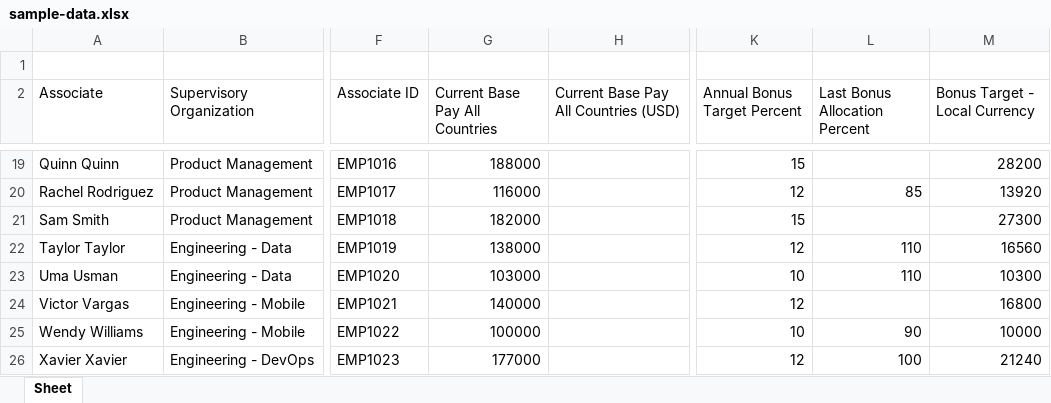
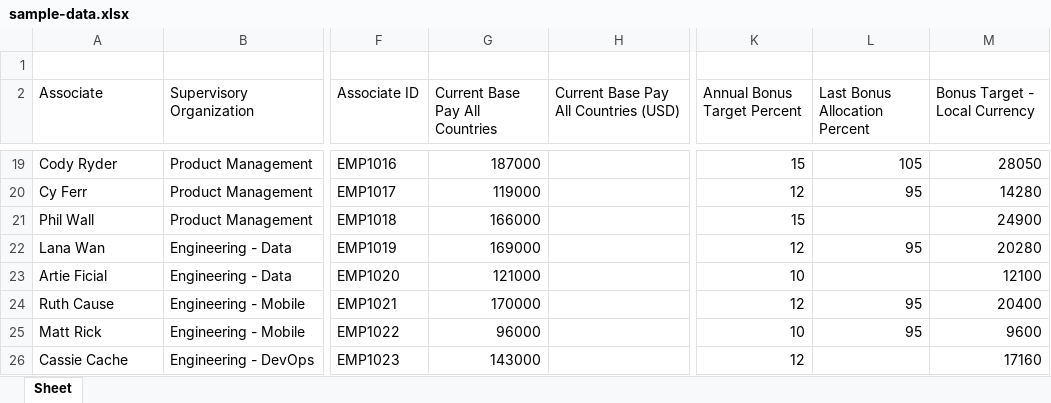
Before and after one commit to adereis/performance-rating-and-bonus, an Excel workbook: sample-data.xlsx, sheet Sheet, drawn as a sheet; only a part is shown, gaps mark what is left out; values as stored, in another font and other column widths than the file's, no borders; the diff covers the shown part only; the diff names each change by its address in the sheet, - before the commit and + after, or states it on an @@ line.

```diff
--- a/sample-data.xlsx (sheet Sheet)
+++ b/sample-data.xlsx (sheet Sheet)
-A19 (Associate): Quinn Quinn
+A19 (Associate): Cody Ryder
-G19 (Current Base Pay All Countries): 188000
+G19 (Current Base Pay All Countries): 187000
-L19 (Last Bonus Allocation Percent): (empty)
+L19 (Last Bonus Allocation Percent): 105
-M19 (Bonus Target - Local Currency): 28200
+M19 (Bonus Target - Local Currency): 28050
-A20 (Associate): Rachel Rodriguez
+A20 (Associate): Cy Ferr
-G20 (Current Base Pay All Countries): 116000
+G20 (Current Base Pay All Countries): 119000
-L20 (Last Bonus Allocation Percent): 85
+L20 (Last Bonus Allocation Percent): 95
-M20 (Bonus Target - Local Currency): 13920
+M20 (Bonus Target - Local Currency): 14280
-A21 (Associate): Sam Smith
+A21 (Associate): Phil Wall
-G21 (Current Base Pay All Countries): 182000
+G21 (Current Base Pay All Countries): 166000
-M21 (Bonus Target - Local Currency): 27300
+M21 (Bonus Target - Local Currency): 24900
-A22 (Associate): Taylor Taylor
+A22 (Associate): Lana Wan
-G22 (Current Base Pay All Countries): 138000
+G22 (Current Base Pay All Countries): 169000
-L22 (Last Bonus Allocation Percent): 110
+L22 (Last Bonus Allocation Percent): 95
-M22 (Bonus Target - Local Currency): 16560
+M22 (Bonus Target - Local Currency): 20280
-A23 (Associate): Uma Usman
+A23 (Associate): Artie Ficial
-G23 (Current Base Pay All Countries): 103000
+G23 (Current Base Pay All Countries): 121000
-L23 (Last Bonus Allocation Percent): 110
+L23 (Last Bonus Allocation Percent): (empty)
-M23 (Bonus Target - Local Currency): 10300
+M23 (Bonus Target - Local Currency): 12100
-A24 (Associate): Victor Vargas
+A24 (Associate): Ruth Cause
-G24 (Current Base Pay All Countries): 140000
+G24 (Current Base Pay All Countries): 170000
-L24 (Last Bonus Allocation Percent): (empty)
+L24 (Last Bonus Allocation Percent): 95
-M24 (Bonus Target - Local Currency): 16800
+M24 (Bonus Target - Local Currency): 20400
-A25 (Associate): Wendy Williams
+A25 (Associate): Matt Rick
-G25 (Current Base Pay All Countries): 100000
+G25 (Current Base Pay All Countries): 96000
-L25 (Last Bonus Allocation Percent): 90
+L25 (Last Bonus Allocation Percent): 95
-M25 (Bonus Target - Local Currency): 10000
+M25 (Bonus Target - Local Currency): 9600
-A26 (Associate): Xavier Xavier
+A26 (Associate): Cassie Cache
-G26 (Current Base Pay All Countries): 177000
+G26 (Current Base Pay All Countries): 143000
-L26 (Last Bonus Allocation Percent): 100
+L26 (Last Bonus Allocation Percent): (empty)
-M26 (Bonus Target - Local Currency): 21240
+M26 (Bonus Target - Local Currency): 17160
```
Also changed, not shown: 8 added rows, 8 removed rows and 131 edited cells elsewhere in this sheet, 1 other file.
